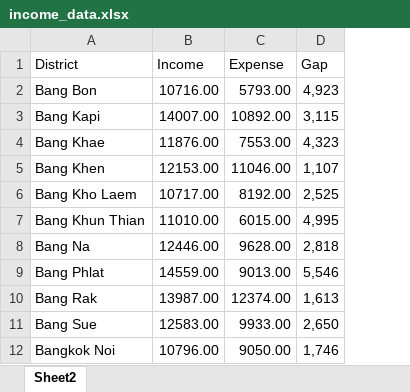
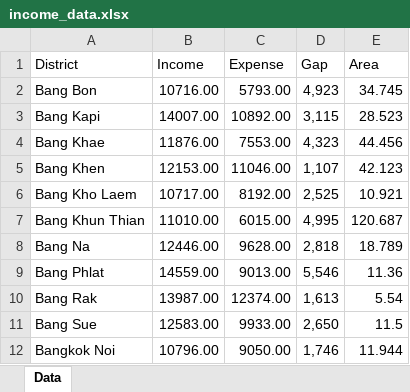
Before and after one commit to ChayutWo/Collaborative_Filtering_Movies, an Excel workbook: income_data.xlsx, sheet Data, drawn as a sheet; only a part is shown; values as stored, in another font and other column widths than the file's, no borders; the diff names each change by its address in the sheet, - before the commit and + after, or states it on an @@ line.

```diff
--- a/income_data.xlsx (sheet Data)
+++ b/income_data.xlsx (sheet Data)
-sheet tab: Sheet2
+sheet tab: Data
+column E (Area), rows 2-12: 34.745 | 28.523 | 44.456 | 42.123 | 10.921 | 120.687 | 18.789 | 11.36 | 5.54 | 11.5 | 11.944
```
Also changed, not shown: 3 other files.
